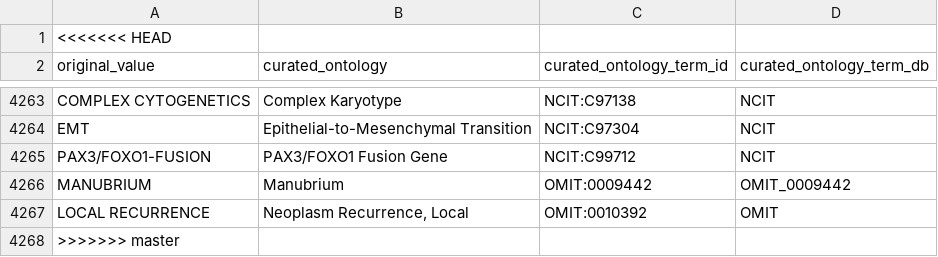
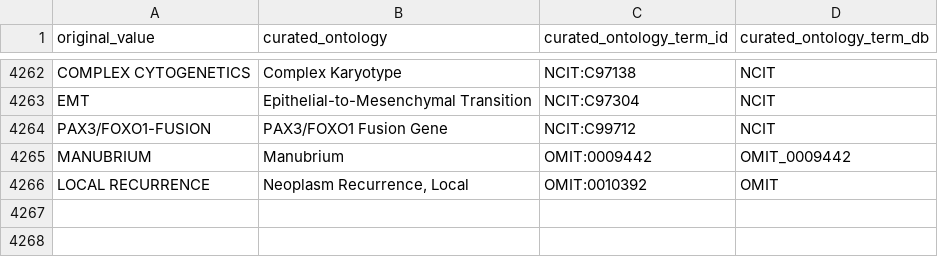
Before and after one commit to waldronlab/OmicsMLRepoData, a CSV file: cBioPortalData/maps/cBioPortal_diseases_map.csv, drawn as a sheet; only a part is shown, gaps mark what is left out; the diff names each change by its address in the sheet, - before the commit and + after, or states it on an @@ line.

```diff
--- a/cBioPortalData/maps/cBioPortal_diseases_map.csv
+++ b/cBioPortalData/maps/cBioPortal_diseases_map.csv
-row 1: <<<<<<< HEAD
-row 4268: >>>>>>> master
```
Also changed, not shown: 1 other file.
